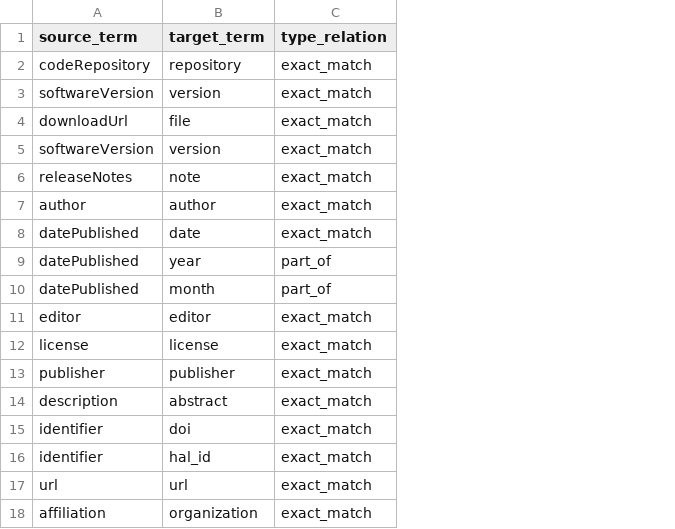
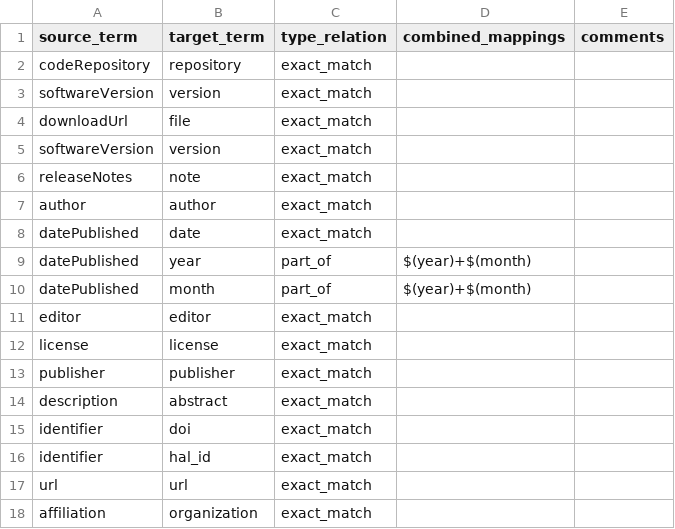
Before and after one commit to codemeta/codemeta, a CSV file: crosswalks-sssom/bibtex/bibtex-codemeta-mappings.csv, drawn as a sheet; the diff names each change by its address in the sheet, - before the commit and + after, or states it on an @@ line.

Commit message:
Add files via upload
Combined_mapping and comments columns added

```diff
--- a/crosswalks-sssom/bibtex/bibtex-codemeta-mappings.csv
+++ b/crosswalks-sssom/bibtex/bibtex-codemeta-mappings.csv
+column D (combined_mappings), rows 9-10: $(year)+$(month) | $(year)+$(month)
+column E (comments), empty
```
